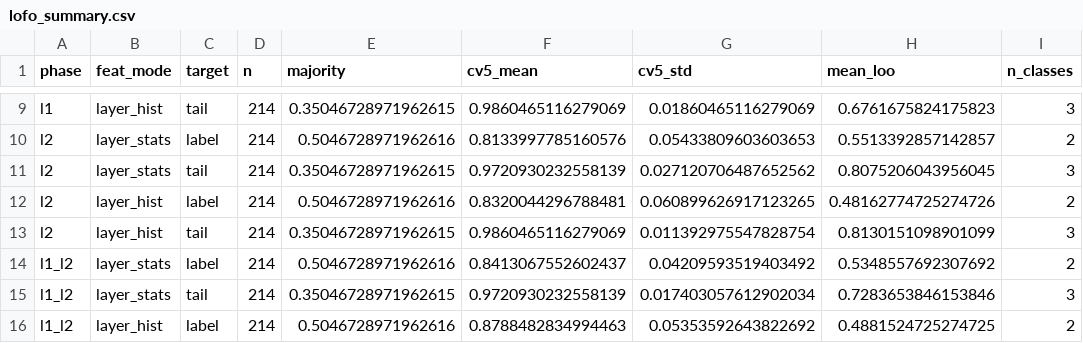
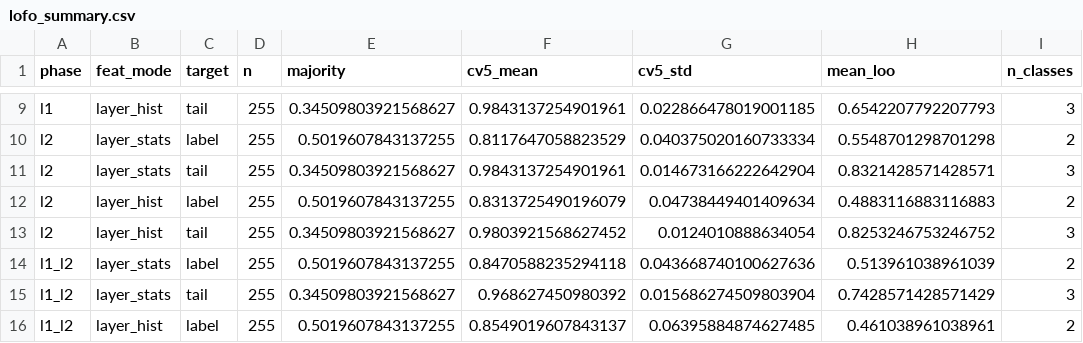
Before and after one commit to hollolaszlo88/thesis_circuit_breaker, a CSV file: my_work/results/figures/lora_comparison/lofo_summary.csv, drawn as a sheet; only a part is shown, gaps mark what is left out; the diff covers the shown part only; the diff names each change by its address in the sheet, - before the commit and + after, or states it on an @@ line.

```diff
--- a/my_work/results/figures/lora_comparison/lofo_summary.csv
+++ b/my_work/results/figures/lora_comparison/lofo_summary.csv
-D9:D16 (n): 214
+D9:D16 (n): 255
-E9 (majority): 0.35046728971962615
+E9 (majority): 0.34509803921568627
-F9 (cv5_mean): 0.9860465116279069
+F9 (cv5_mean): 0.9843137254901961
-G9 (cv5_std): 0.01860465116279069
+G9 (cv5_std): 0.022866478019001185
-H9 (mean_loo): 0.6761675824175823
+H9 (mean_loo): 0.6542207792207793
-E10 (majority): 0.5046728971962616
+E10 (majority): 0.5019607843137255
-F10 (cv5_mean): 0.8133997785160576
+F10 (cv5_mean): 0.8117647058823529
-G10 (cv5_std): 0.05433809603603653
+G10 (cv5_std): 0.040375020160733334
-H10 (mean_loo): 0.5513392857142857
+H10 (mean_loo): 0.5548701298701298
-E11 (majority): 0.35046728971962615
+E11 (majority): 0.34509803921568627
-F11 (cv5_mean): 0.9720930232558139
+F11 (cv5_mean): 0.9843137254901961
-G11 (cv5_std): 0.027120706487652562
+G11 (cv5_std): 0.014673166222642904
-H11 (mean_loo): 0.8075206043956045
+H11 (mean_loo): 0.8321428571428571
-E12 (majority): 0.5046728971962616
+E12 (majority): 0.5019607843137255
-F12 (cv5_mean): 0.8320044296788481
+F12 (cv5_mean): 0.8313725490196079
-G12 (cv5_std): 0.060899626917123265
+G12 (cv5_std): 0.04738449401409634
-H12 (mean_loo): 0.48162774725274726
+H12 (mean_loo): 0.4883116883116883
-E13 (majority): 0.35046728971962615
+E13 (majority): 0.34509803921568627
-F13 (cv5_mean): 0.9860465116279069
+F13 (cv5_mean): 0.9803921568627452
-G13 (cv5_std): 0.011392975547828754
+G13 (cv5_std): 0.0124010888634054
-H13 (mean_loo): 0.8130151098901099
+H13 (mean_loo): 0.8253246753246752
-E14 (majority): 0.5046728971962616
+E14 (majority): 0.5019607843137255
-F14 (cv5_mean): 0.8413067552602437
+F14 (cv5_mean): 0.8470588235294118
-G14 (cv5_std): 0.04209593519403492
+G14 (cv5_std): 0.043668740100627636
-H14 (mean_loo): 0.5348557692307692
+H14 (mean_loo): 0.513961038961039
-E15 (majority): 0.35046728971962615
+E15 (majority): 0.34509803921568627
-F15 (cv5_mean): 0.9720930232558139
+F15 (cv5_mean): 0.968627450980392
-G15 (cv5_std): 0.017403057612902034
+G15 (cv5_std): 0.015686274509803904
-H15 (mean_loo): 0.7283653846153846
+H15 (mean_loo): 0.7428571428571429
-E16 (majority): 0.5046728971962616
+E16 (majority): 0.5019607843137255
-F16 (cv5_mean): 0.8788482834994463
+F16 (cv5_mean): 0.8549019607843137
-G16 (cv5_std): 0.05353592643822692
+G16 (cv5_std): 0.06395884874627485
-H16 (mean_loo): 0.4881524725274725
+H16 (mean_loo): 0.461038961038961
```
Also changed, not shown: 60 edited cells elsewhere in this file, my_work/results/figures/lora_comparison/first_token_binary.csv, my_work/results/figures/lora_comparison/first_token_multiPhase.csv, 16 other files.
